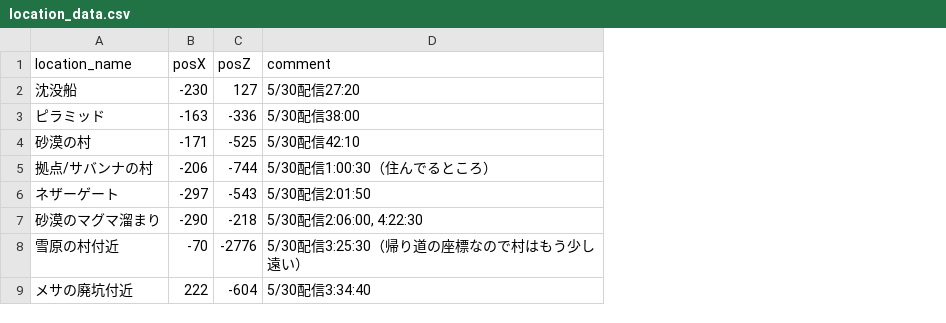
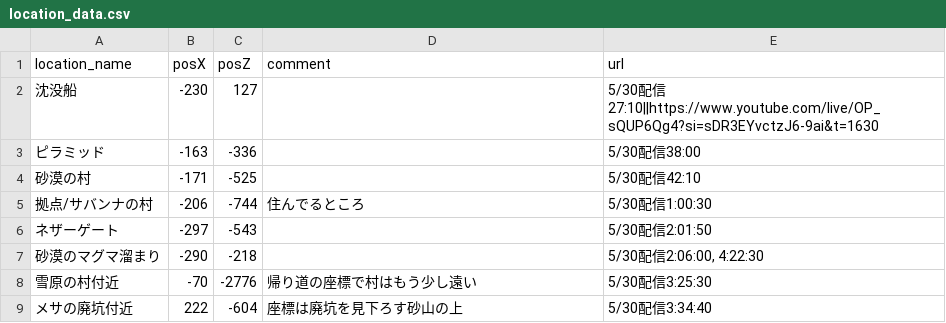
Before and after one commit to castorexwiz/minecraft-map, a CSV file: location_data.csv, drawn as a sheet; the diff names each change by its address in the sheet, - before the commit and + after, or states it on an @@ line.

```diff
--- a/location_data.csv
+++ b/location_data.csv
+column E (url), rows 2-9: 5/30配信27:10||https://www.youtube.com/live/OP_sQUP6Qg4?si=sDR3EYvctzJ6-9ai&t=1630 | 5/30配信38:00 | 5/30配信42:10 | 5/30配信1:00:30 | 5/30配信2:01:50 | 5/30配信2:06:00, 4:22:30 | 5/30配信3:25:30 | 5/30配信3:34:40
-D2 (comment): 5/30配信27:20
+D2 (comment): (empty)
-D3 (comment): 5/30配信38:00
+D3 (comment): (empty)
-D4 (comment): 5/30配信42:10
+D4 (comment): (empty)
-D5 (comment): 5/30配信1:00:30（住んでるところ）
+D5 (comment): 住んでるところ
-D6 (comment): 5/30配信2:01:50
+D6 (comment): (empty)
-D7 (comment): 5/30配信2:06:00, 4:22:30
+D7 (comment): (empty)
-D8 (comment): 5/30配信3:25:30（帰り道の座標なので村はもう少し遠い）
+D8 (comment): 帰り道の座標で村はもう少し遠い
-D9 (comment): 5/30配信3:34:40
+D9 (comment): 座標は廃坑を見下ろす砂山の上
```
Also changed, not shown: 1 other file.
